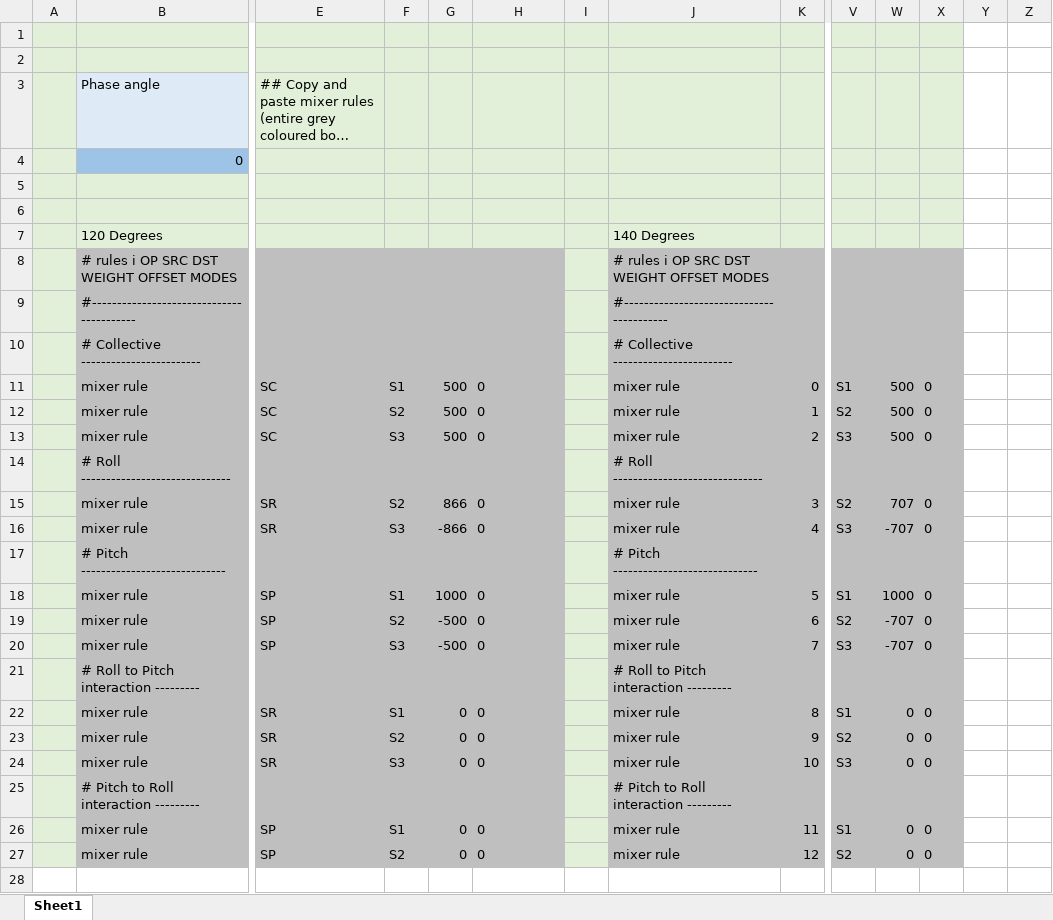
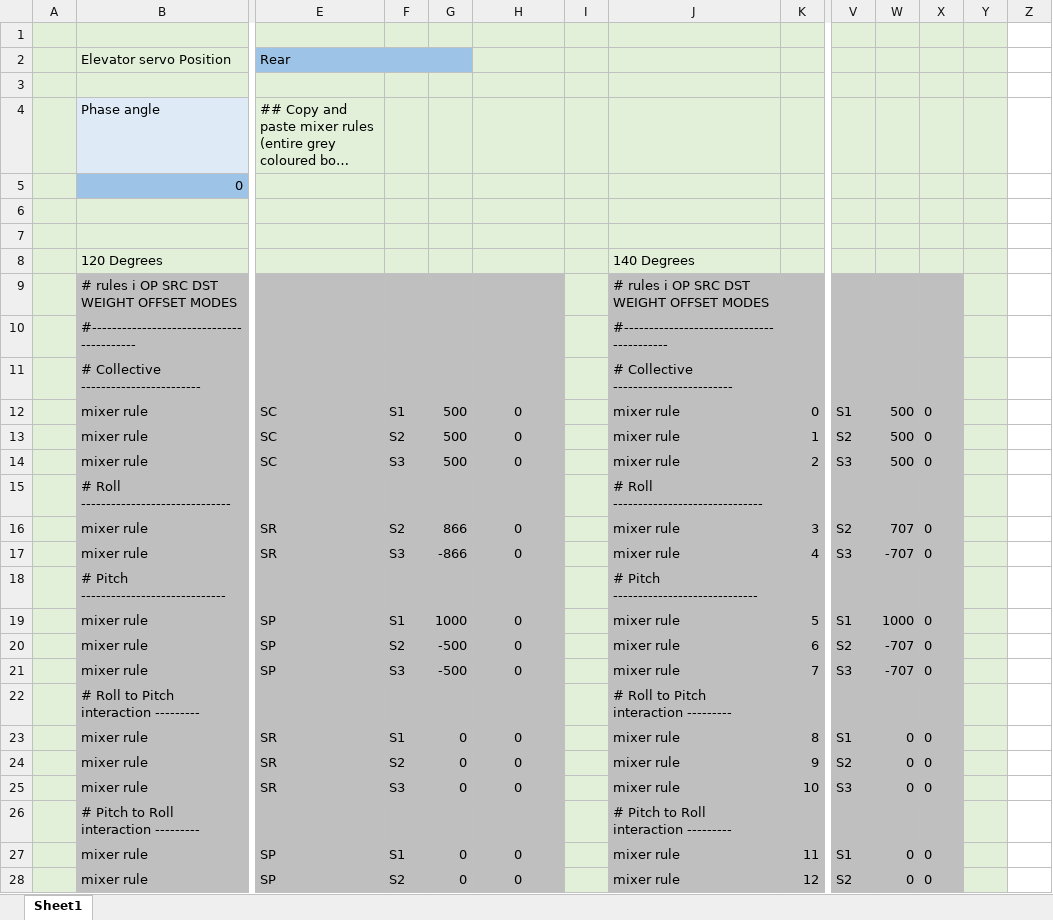
Before and after one commit to pkaig/rotorflight-config, an Excel workbook: Swash angle calc.xlsx, sheet Sheet1, drawn as a sheet; only a part is shown, gaps mark what is left out; long unchanged cells end in …; values as stored, in another font and other column widths than the file's, no borders; addresses are those after the commit; rows hold the shown columns only; the diff names each change by its address in the sheet, - before the commit and + after, or states it on an @@ line.

Commit message:
Updated tiny talon to RF4.2.9. Update calc for swash angle.

```diff
--- a/Swash angle calc.xlsx (sheet Sheet1)
+++ b/Swash angle calc.xlsx (sheet Sheet1)
-Y1 fill: none
+Y1 fill: #E2F0D9
+row 2:  | Elevator servo Position | Rear
-Y3:Y28 fill: none
+Y3:Y28 fill: #E2F0D9
-H12:H14 alignment: left
+H12:H14 alignment: center
-H16:H17 alignment: left
+H16:H17 alignment: center
-H19:H21 alignment: left
+H19:H21 alignment: center
-H23:H25 alignment: left
+H23:H25 alignment: center
-H27:H28 alignment: left
+H27:H28 alignment: center
```
Also changed, not shown: formulas that keep their value, hidden cells, 1 other file.
